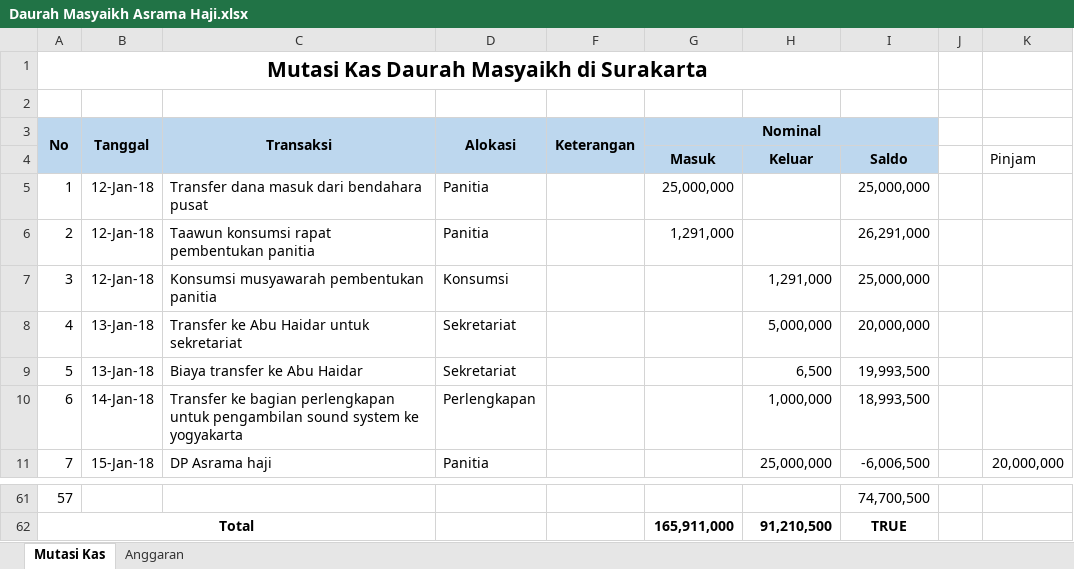
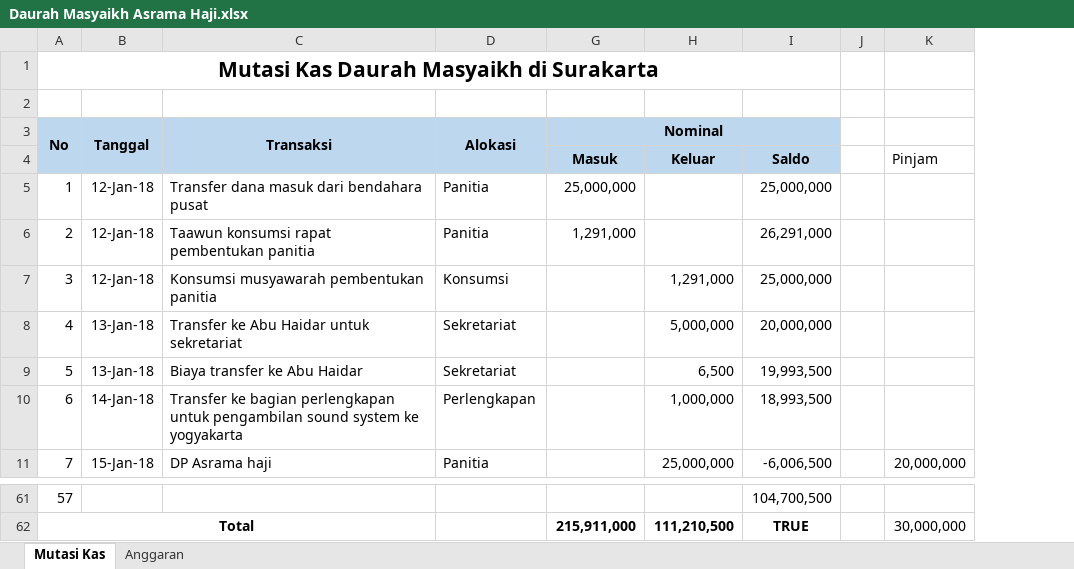
Before and after one commit to bagusprasojo/mds, an Excel workbook: Daurah Masyaikh Asrama Haji.xlsx, sheet Mutasi Kas, drawn as a sheet; only a part is shown, gaps mark what is left out; values as stored, in another font and other column widths than the file's, no borders; the diff covers the shown part only; the diff names each change by its address in the sheet, - before the commit and + after, or states it on an @@ line.

```diff
--- a/Daurah Masyaikh Asrama Haji.xlsx (sheet Mutasi Kas)
+++ b/Daurah Masyaikh Asrama Haji.xlsx (sheet Mutasi Kas)
@@ column F (Keterangan) hidden, empty @@
-I61: 74,700,500
+I61: 104,700,500
-G62 (Nominal): 165,911,000
+G62 (Nominal): 215,911,000
-H62: 91,210,500
+H62: 111,210,500
-K62: (empty)
+K62: 30,000,000
```
Also changed, not shown: 40 edited cells elsewhere in this sheet, hidden cells.
